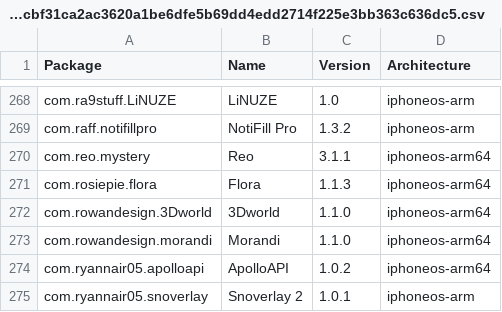
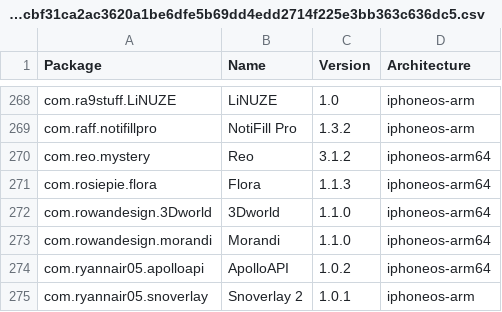
Before and after one commit to invalidunit/crc_bark, a CSV file: Library/Caches/com.nan.crc/5955f11057cbf31ca2ac3620a1be6dfe5b69dd4edd2714f225e3bb363c636dc5.csv, drawn as a sheet; only a part is shown, gaps mark what is left out.

```diff
--- a/Library/Caches/com.nan.crc/5955f11057cbf31ca2ac3620a1be6dfe5b69dd4edd2714f225e3bb363c636dc5.csv
+++ b/Library/Caches/com.nan.crc/5955f11057cbf31ca2ac3620a1be6dfe5b69dd4edd2714f225e3bb363c636dc5.csv
@@ -269,3 +269,3 @@ com.ra9stuff.LiNUZE,LiNUZE,1.0,iphoneos-arm
 com.raff.notifillpro,NotiFill Pro,1.3.2,iphoneos-arm
-com.reo.mystery,Reo,3.1.1,iphoneos-arm64
+com.reo.mystery,Reo,3.1.2,iphoneos-arm64
 com.rosiepie.flora,Flora,1.1.3,iphoneos-arm64
```
